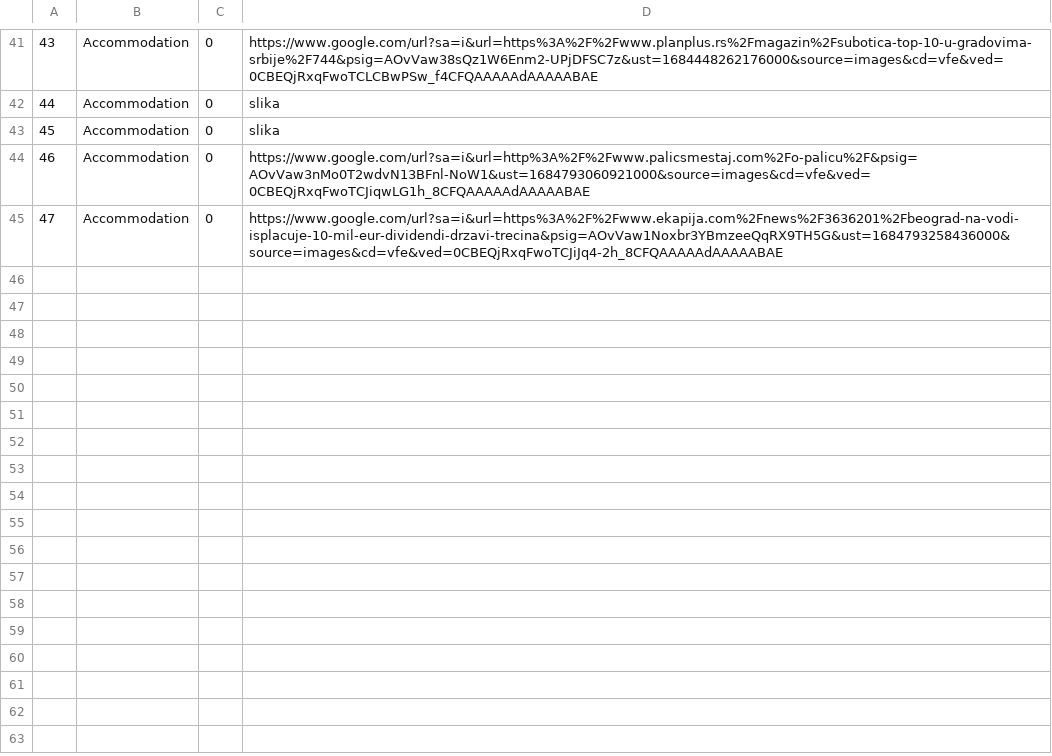
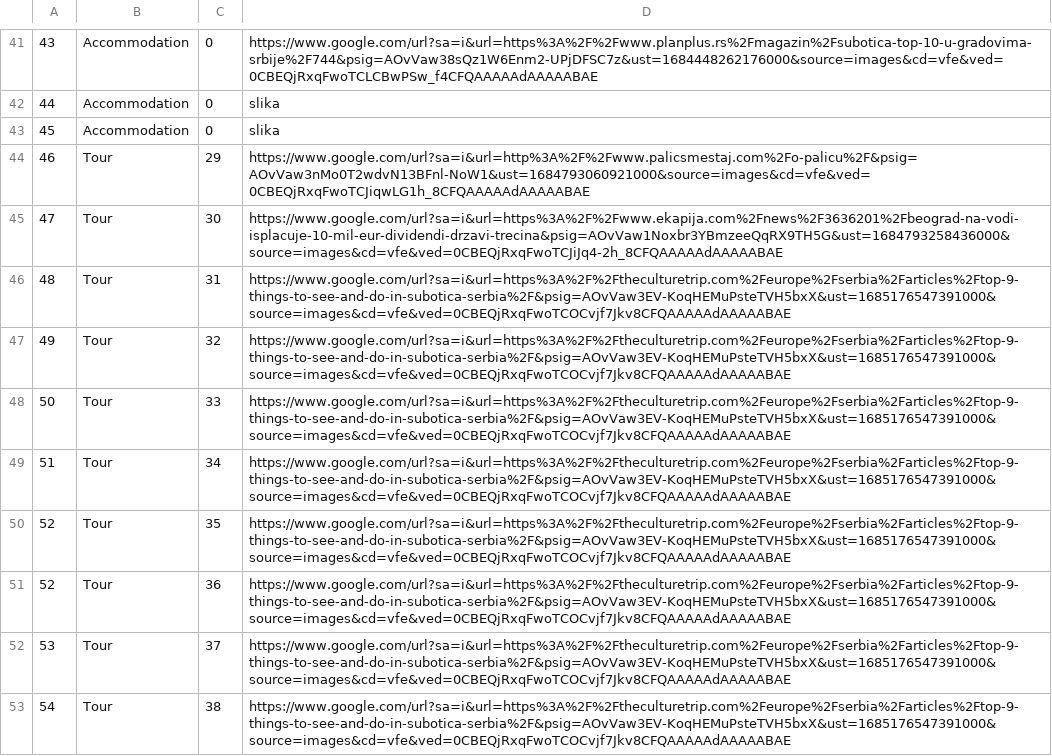
Before and after one commit to Pekseto/SIMS, a CSV file: SIMS-Tourist-Project-main/Tourist-Project/Tourist-Project/Data/images.csv, drawn as a sheet; only a part is shown, gaps mark what is left out; the diff covers the shown part only.

```diff
--- a/SIMS-Tourist-Project-main/Tourist-Project/Tourist-Project/Data/images.csv
+++ b/SIMS-Tourist-Project-main/Tourist-Project/Tourist-Project/Data/images.csv
@@ -43,3 +43,11 @@
 45|Accommodation|0|slika
-46|Accommodation|0|https://www.google.com/url?sa=i&url=http%3A%2F%2Fwww.palicsmestaj.com%2Fo-palicu%2F&psig=AOvVaw3nMo0T2wdvN13BFnl-NoW1&ust=1684793060921000&source=images&cd=vfe&ved=0CBEQjRxqFwoTCJiqwLG1h_8CFQAAAAAdAAAAABAE
-47|Accommodation|0|https://www.google.com/url?sa=i&url=https%3A%2F%2Fwww.ekapija.com%2Fnews%2F3636201%2Fbeograd-na-vodi-isplacuje-10-mil-eur-dividendi-drzavi-trecina&psig=AOvVaw1Noxbr3YBmzeeQqRX9TH5G&ust=1684793258436000&source=images&cd=vfe&ved=0CBEQjRxqFwoTCJiJq4-2h_8CFQAAAAAdAAAAABAE
+46|Tour|29|https://www.google.com/url?sa=i&url=http%3A%2F%2Fwww.palicsmestaj.com%2Fo-palicu%2F&psig=AOvVaw3nMo0T2wdvN13BFnl-NoW1&ust=1684793060921000&source=images&cd=vfe&ved=0CBEQjRxqFwoTCJiqwLG1h_8CFQAAAAAdAAAAABAE
+47|Tour|30|https://www.google.com/url?sa=i&url=https%3A%2F%2Fwww.ekapija.com%2Fnews%2F3636201%2Fbeograd-na-vodi-isplacuje-10-mil-eur-dividendi-drzavi-trecina&psig=AOvVaw1Noxbr3YBmzeeQqRX9TH5G&ust=1684793258436000&source=images&cd=vfe&ved=0CBEQjRxqFwoTCJiJq4-2h_8CFQAAAAAdAAAAABAE
+48|Tour|31|https://www.google.com/url?sa=i&url=https%3A%2F%2Ftheculturetrip.com%2Feurope%2Fserbia%2Farticles%2Ftop-9-things-to-see-and-do-in-subotica-serbia%2F&psig=AOvVaw3EV-KoqHEMuPsteTVH5bxX&ust=1685176547391000&source=images&cd=vfe&ved=0CBEQjRxqFwoTCOCvjf7Jkv8CFQAAAAAdAAAAABAE
+49|Tour|32|https://www.google.com/url?sa=i&url=https%3A%2F%2Ftheculturetrip.com%2Feurope%2Fserbia%2Farticles%2Ftop-9-things-to-see-and-do-in-subotica-serbia%2F&psig=AOvVaw3EV-KoqHEMuPsteTVH5bxX&ust=1685176547391000&source=images&cd=vfe&ved=0CBEQjRxqFwoTCOCvjf7Jkv8CFQAAAAAdAAAAABAE
+50|Tour|33|https://www.google.com/url?sa=i&url=https%3A%2F%2Ftheculturetrip.com%2Feurope%2Fserbia%2Farticles%2Ftop-9-things-to-see-and-do-in-subotica-serbia%2F&psig=AOvVaw3EV-KoqHEMuPsteTVH5bxX&ust=1685176547391000&source=images&cd=vfe&ved=0CBEQjRxqFwoTCOCvjf7Jkv8CFQAAAAAdAAAAABAE
+51|Tour|34|https://www.google.com/url?sa=i&url=https%3A%2F%2Ftheculturetrip.com%2Feurope%2Fserbia%2Farticles%2Ftop-9-things-to-see-and-do-in-subotica-serbia%2F&psig=AOvVaw3EV-KoqHEMuPsteTVH5bxX&ust=1685176547391000&source=images&cd=vfe&ved=0CBEQjRxqFwoTCOCvjf7Jkv8CFQAAAAAdAAAAABAE
+52|Tour|35|https://www.google.com/url?sa=i&url=https%3A%2F%2Ftheculturetrip.com%2Feurope%2Fserbia%2Farticles%2Ftop-9-things-to-see-and-do-in-subotica-serbia%2F&psig=AOvVaw3EV-KoqHEMuPsteTVH5bxX&ust=1685176547391000&source=images&cd=vfe&ved=0CBEQjRxqFwoTCOCvjf7Jkv8CFQAAAAAdAAAAABAE
+52|Tour|36|https://www.google.com/url?sa=i&url=https%3A%2F%2Ftheculturetrip.com%2Feurope%2Fserbia%2Farticles%2Ftop-9-things-to-see-and-do-in-subotica-serbia%2F&psig=AOvVaw3EV-KoqHEMuPsteTVH5bxX&ust=1685176547391000&source=images&cd=vfe&ved=0CBEQjRxqFwoTCOCvjf7Jkv8CFQAAAAAdAAAAABAE
+53|Tour|37|https://www.google.com/url?sa=i&url=https%3A%2F%2Ftheculturetrip.com%2Feurope%2Fserbia%2Farticles%2Ftop-9-things-to-see-and-do-in-subotica-serbia%2F&psig=AOvVaw3EV-KoqHEMuPsteTVH5bxX&ust=1685176547391000&source=images&cd=vfe&ved=0CBEQjRxqFwoTCOCvjf7Jkv8CFQAAAAAdAAAAABAE
+54|Tour|38|https://www.google.com/url?sa=i&url=https%3A%2F%2Ftheculturetrip.com%2Feurope%2Fserbia%2Farticles%2Ftop-9-things-to-see-and-do-in-subotica-serbia%2F&psig=AOvVaw3EV-KoqHEMuPsteTVH5bxX&ust=1685176547391000&source=images&cd=vfe&ved=0CBEQjRxqFwoTCOCvjf7Jkv8CFQAAAAAdAAAAABAE
```
Also changed, not shown: 10 added rows elsewhere in this file, SIMS-Tourist-Project-main/Tourist-Project/Tourist-Project/Data/tourPoints.csv, SIMS-Tourist-Project-main/Tourist-Project/Tourist-Project/Data/tourReservations.csv, 9 other files.
